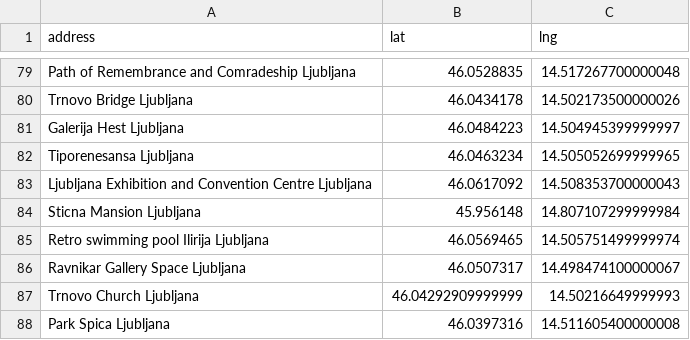
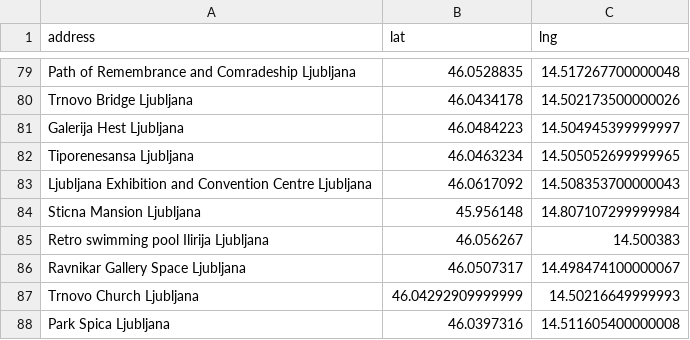
Before and after one commit to ribicnejc/GraphsOnCity, a CSV file: geolocation/new-coords-ljubljana.csv, drawn as a sheet; only a part is shown, gaps mark what is left out; the diff covers the shown part only.

```diff
--- a/geolocation/new-coords-ljubljana.csv
+++ b/geolocation/new-coords-ljubljana.csv
@@ -84,3 +84,3 @@ Ljubljana Exhibition and Convention Centre Ljubljana, 46.0617092, 14.50835370000
 Sticna Mansion Ljubljana, 45.956148, 14.807107299999984
-Retro swimming pool Ilirija Ljubljana, 46.0569465, 14.505751499999974
+Retro swimming pool Ilirija Ljubljana, 46.056267, 14.500383
 Ravnikar Gallery Space Ljubljana, 46.0507317, 14.498474100000067
```
Also changed, not shown: 84 edited cells elsewhere in this file.
